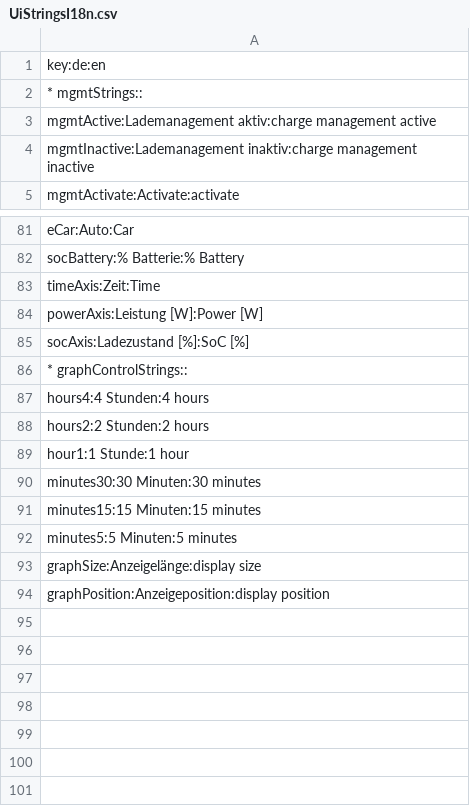
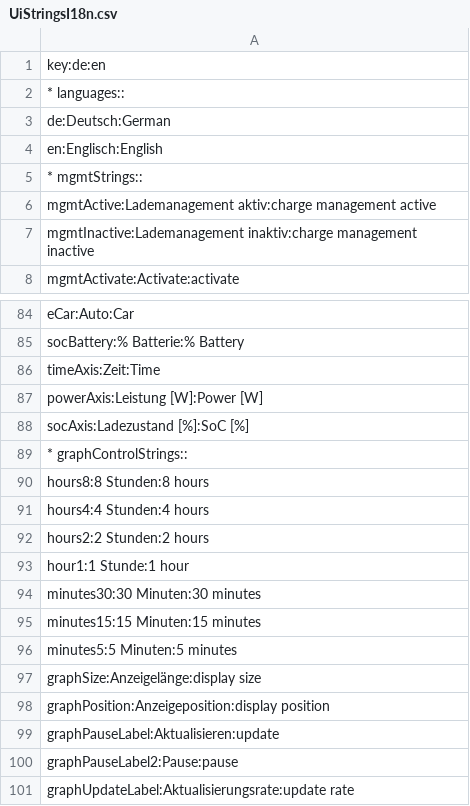
Before and after one commit to geobe/energyControl, a CSV file: src/main/resources/i18n/UiStringsI18n.csv, drawn as a sheet; only a part is shown, gaps mark what is left out; the diff names each change by its address in the sheet, - before the commit and + after, or states it on an @@ line.

Commit message:
V 0.3.1-beta Working graph controls, prepare for i18n

```diff
--- a/src/main/resources/i18n/UiStringsI18n.csv
+++ b/src/main/resources/i18n/UiStringsI18n.csv
+row 2: * languages::
+row 3: de:Deutsch:German
+row 4: en:Englisch:English
+row 90: hours8:8 Stunden:8 hours
+row 99: graphPauseLabel:Aktualisieren:update
+row 100: graphPauseLabel2:Pause:pause
+row 101: graphUpdateLabel:Aktualisierungsrate:update rate
```
Also changed, not shown: 10 other files.
